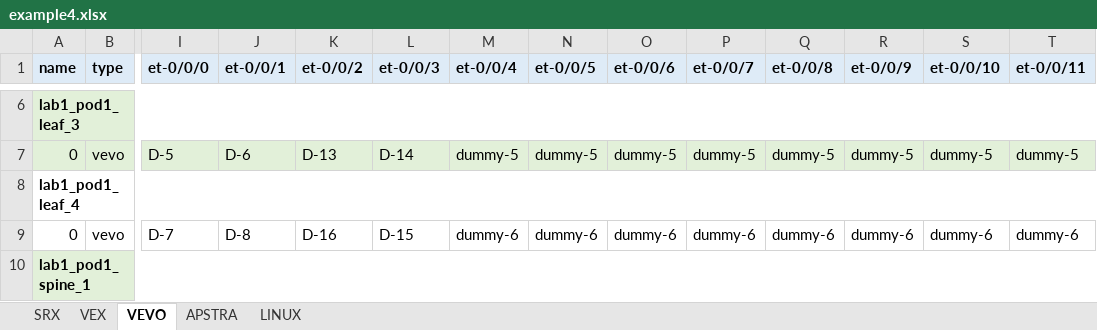
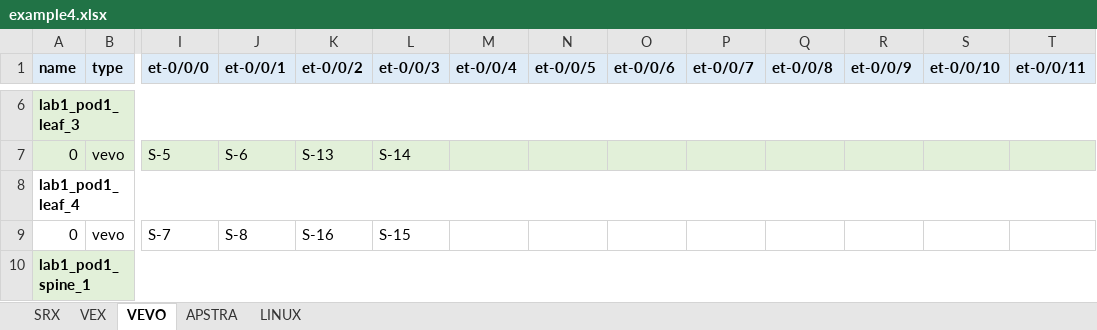
Before and after one commit to gilbertorgit/vjunos_kvm, an Excel workbook: lab1_byot/examples/example4.xlsx, sheet VEVO, drawn as a sheet; only a part is shown, gaps mark what is left out; values as stored, in another font and other column widths than the file's, no borders; the diff covers the shown part only; the diff names each change by its address in the sheet, - before the commit and + after, or states it on an @@ line.

```diff
--- a/lab1_byot/examples/example4.xlsx (sheet VEVO)
+++ b/lab1_byot/examples/example4.xlsx (sheet VEVO)
-I7 (et-0/0/0): D-5
+I7 (et-0/0/0): S-5
-J7 (et-0/0/1): D-6
+J7 (et-0/0/1): S-6
-K7 (et-0/0/2): D-13
+K7 (et-0/0/2): S-13
-L7 (et-0/0/3): D-14
+L7 (et-0/0/3): S-14
-M7 (et-0/0/4): dummy-5
+M7 (et-0/0/4): (empty)
-N7 (et-0/0/5): dummy-5
+N7 (et-0/0/5): (empty)
-O7 (et-0/0/6): dummy-5
+O7 (et-0/0/6): (empty)
-P7 (et-0/0/7): dummy-5
+P7 (et-0/0/7): (empty)
-Q7 (et-0/0/8): dummy-5
+Q7 (et-0/0/8): (empty)
-R7 (et-0/0/9): dummy-5
+R7 (et-0/0/9): (empty)
-S7 (et-0/0/10): dummy-5
+S7 (et-0/0/10): (empty)
-T7 (et-0/0/11): dummy-5
+T7 (et-0/0/11): (empty)
-I9 (et-0/0/0): D-7
+I9 (et-0/0/0): S-7
-J9 (et-0/0/1): D-8
+J9 (et-0/0/1): S-8
-K9 (et-0/0/2): D-16
+K9 (et-0/0/2): S-16
-L9 (et-0/0/3): D-15
+L9 (et-0/0/3): S-15
-M9 (et-0/0/4): dummy-6
+M9 (et-0/0/4): (empty)
-N9 (et-0/0/5): dummy-6
+N9 (et-0/0/5): (empty)
-O9 (et-0/0/6): dummy-6
+O9 (et-0/0/6): (empty)
-P9 (et-0/0/7): dummy-6
+P9 (et-0/0/7): (empty)
-Q9 (et-0/0/8): dummy-6
+Q9 (et-0/0/8): (empty)
-R9 (et-0/0/9): dummy-6
+R9 (et-0/0/9): (empty)
-S9 (et-0/0/10): dummy-6
+S9 (et-0/0/10): (empty)
-T9 (et-0/0/11): dummy-6
+T9 (et-0/0/11): (empty)
```
Also changed, not shown: 48 edited cells elsewhere in this sheet, sheet SRX, lab1_byot/examples/example1.xlsx, lab1_byot/examples/example2.xlsx, 4 other files.
